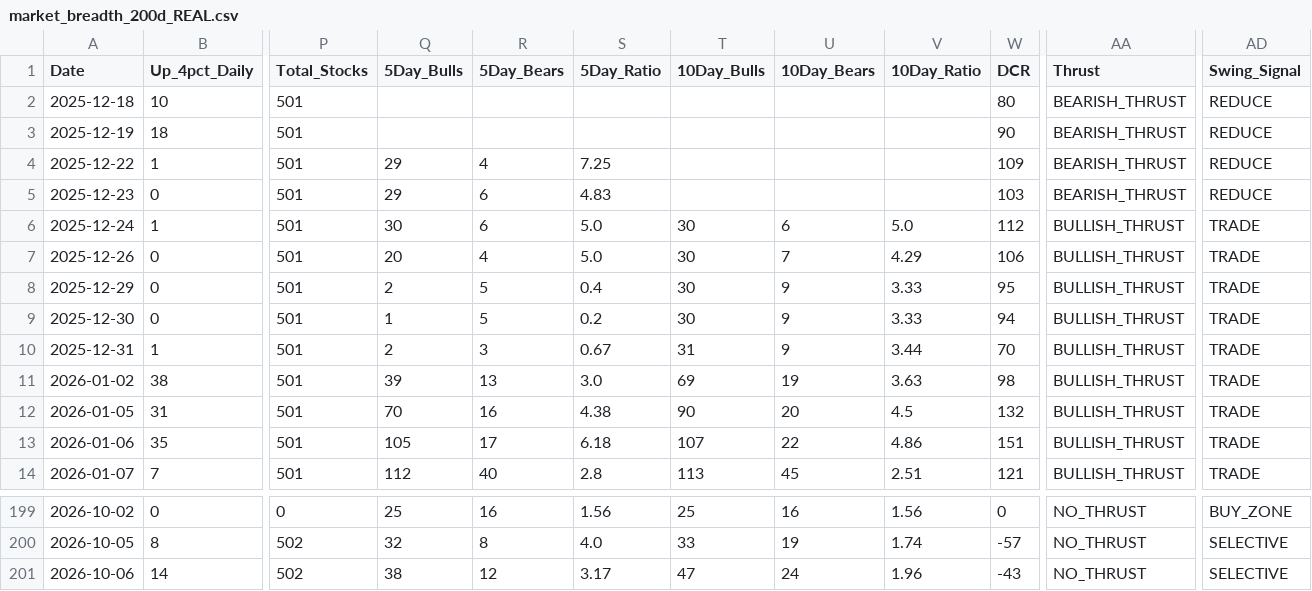
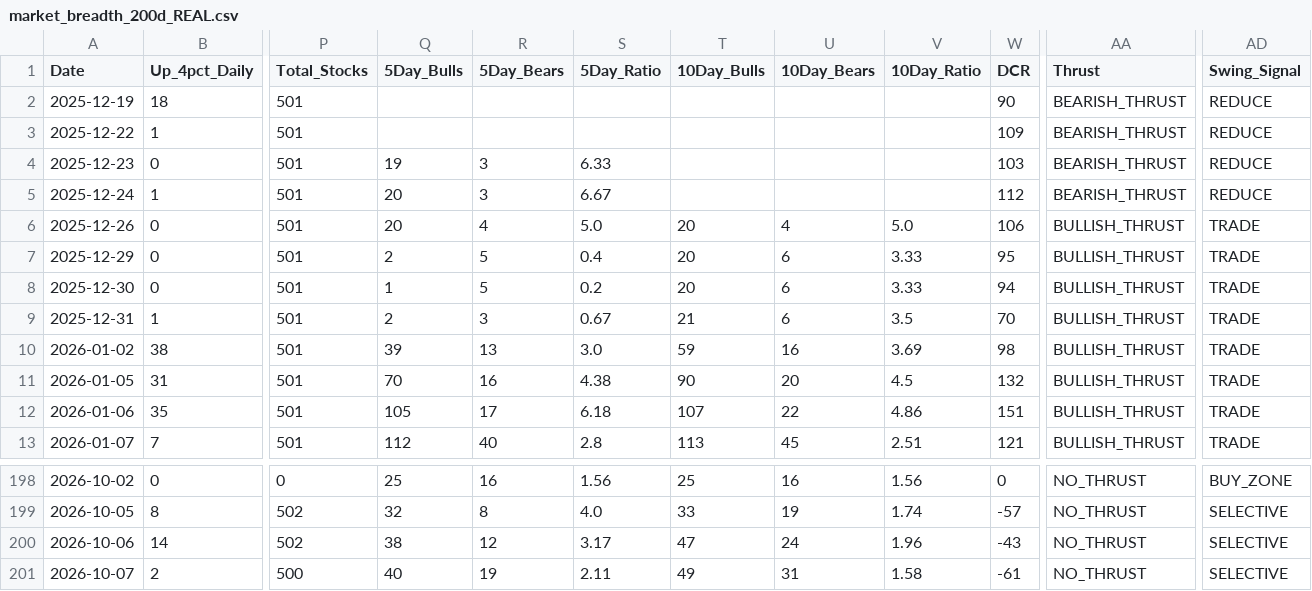
Before and after one commit to Vineh20/market-breadth, a CSV file: docs/market_breadth_200d_REAL.csv, drawn as a sheet; only a part is shown, gaps mark what is left out; removed rows and columns are numbered as before the commit, all else as after; rows hold the shown columns only; the diff names each change by its address in the sheet, - before the commit and + after, or states it on an @@ line.

```diff
--- a/docs/market_breadth_200d_REAL.csv
+++ b/docs/market_breadth_200d_REAL.csv
-row 2: 2025-12-18 | 10 | 501 |  |  |  |  |  |  | 80 | BEARISH_THRUST | REDUCE
-Q3 (5Day_Bulls): 29
+Q3 (5Day_Bulls): (empty)
-R3 (5Day_Bears): 4
+R3 (5Day_Bears): (empty)
-S3 (5Day_Ratio): 7.25
+S3 (5Day_Ratio): (empty)
-Q4 (5Day_Bulls): 29
+Q4 (5Day_Bulls): 19
-R4:R5 (5Day_Bears): 6
+R4:R5 (5Day_Bears): 3
-S4 (5Day_Ratio): 4.83
+S4 (5Day_Ratio): 6.33
-Q5 (5Day_Bulls): 30
+Q5 (5Day_Bulls): 20
-S5 (5Day_Ratio): 5.0
+S5 (5Day_Ratio): 6.67
-T5 (10Day_Bulls): 30
+T5 (10Day_Bulls): (empty)
-U5 (10Day_Bears): 6
+U5 (10Day_Bears): (empty)
-V5 (10Day_Ratio): 5.0
+V5 (10Day_Ratio): (empty)
-AA5 (Thrust): BULLISH_THRUST
+AA5 (Thrust): BEARISH_THRUST
-AD5 (Swing_Signal): TRADE
+AD5 (Swing_Signal): REDUCE
-T6:T8 (10Day_Bulls): 30
+T6:T8 (10Day_Bulls): 20
-U6 (10Day_Bears): 7
+U6 (10Day_Bears): 4
-V6 (10Day_Ratio): 4.29
+V6 (10Day_Ratio): 5.0
-U7:U9 (10Day_Bears): 9
+U7:U9 (10Day_Bears): 6
-T9 (10Day_Bulls): 31
+T9 (10Day_Bulls): 21
-V9 (10Day_Ratio): 3.44
+V9 (10Day_Ratio): 3.5
-T10 (10Day_Bulls): 69
+T10 (10Day_Bulls): 59
-U10 (10Day_Bears): 19
+U10 (10Day_Bears): 16
-V10 (10Day_Ratio): 3.63
+V10 (10Day_Ratio): 3.69
+row 201: 2026-10-07 | 2 | 500 | 40 | 19 | 2.11 | 49 | 31 | 1.58 | -61 | NO_THRUST | SELECTIVE
```
Also changed, not shown: market_breadth_200d_REAL.csv, 2 other files.
